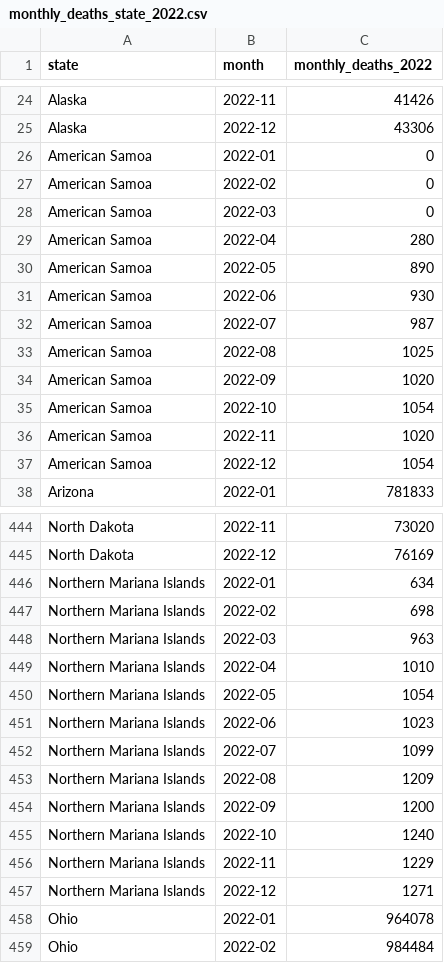
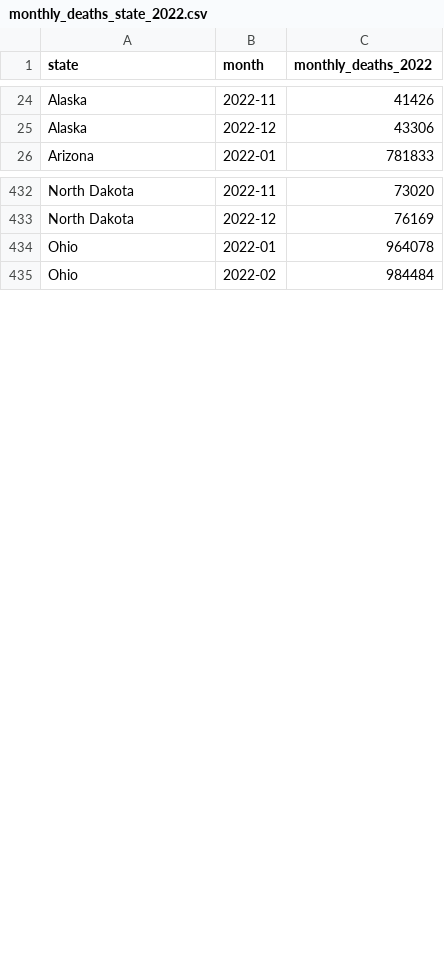
Before and after one commit to jou2024/covid19-narrative-visualization, a CSV file: data/monthly_deaths_state_2022.csv, drawn as a sheet; only a part is shown, gaps mark what is left out; the diff names each change by its address in the sheet, - before the commit and + after, or states it on an @@ line.

```diff
--- a/data/monthly_deaths_state_2022.csv
+++ b/data/monthly_deaths_state_2022.csv
-row 26: American Samoa | 2022-01 | 0
-row 27: American Samoa | 2022-02 | 0
-row 28: American Samoa | 2022-03 | 0
-row 29: American Samoa | 2022-04 | 280
-row 30: American Samoa | 2022-05 | 890
-row 31: American Samoa | 2022-06 | 930
-row 32: American Samoa | 2022-07 | 987
-row 33: American Samoa | 2022-08 | 1025
-row 34: American Samoa | 2022-09 | 1020
-row 35: American Samoa | 2022-10 | 1054
-row 36: American Samoa | 2022-11 | 1020
-row 37: American Samoa | 2022-12 | 1054
-row 446: Northern Mariana Islands | 2022-01 | 634
-row 447: Northern Mariana Islands | 2022-02 | 698
-row 448: Northern Mariana Islands | 2022-03 | 963
-row 449: Northern Mariana Islands | 2022-04 | 1010
-row 450: Northern Mariana Islands | 2022-05 | 1054
-row 451: Northern Mariana Islands | 2022-06 | 1023
-row 452: Northern Mariana Islands | 2022-07 | 1099
-row 453: Northern Mariana Islands | 2022-08 | 1209
-row 454: Northern Mariana Islands | 2022-09 | 1200
-row 455: Northern Mariana Islands | 2022-10 | 1240
-row 456: Northern Mariana Islands | 2022-11 | 1229
-row 457: Northern Mariana Islands | 2022-12 | 1271
```
Also changed, not shown: data/total_deaths_state_2022.csv, 3 other files.
